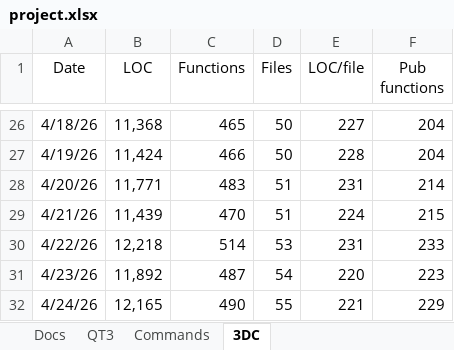
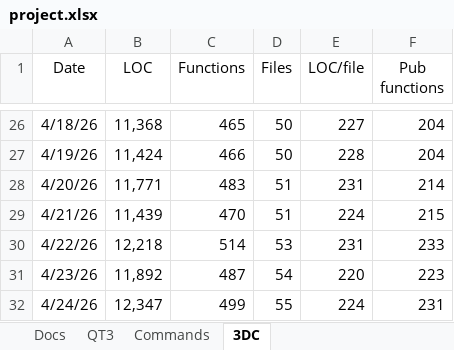
Before and after one commit to aldgoff/paradigmsage, an Excel workbook: meta/project.xlsx, sheet 3DC, drawn as a sheet; only a part is shown, gaps mark what is left out; values as stored, in another font and other column widths than the file's, no borders; the diff names each change by its address in the sheet, - before the commit and + after, or states it on an @@ line.

```diff
--- a/meta/project.xlsx (sheet 3DC)
+++ b/meta/project.xlsx (sheet 3DC)
-B32 (LOC): 12,165
+B32 (LOC): 12,347
-C32 (Functions): 490
+C32 (Functions): 499
-E32 (LOC/file): 221
+E32 (LOC/file): 224
-F32 (Pub functions): 229
+F32 (Pub functions): 231
```
Also changed, not shown: 4 other files.
